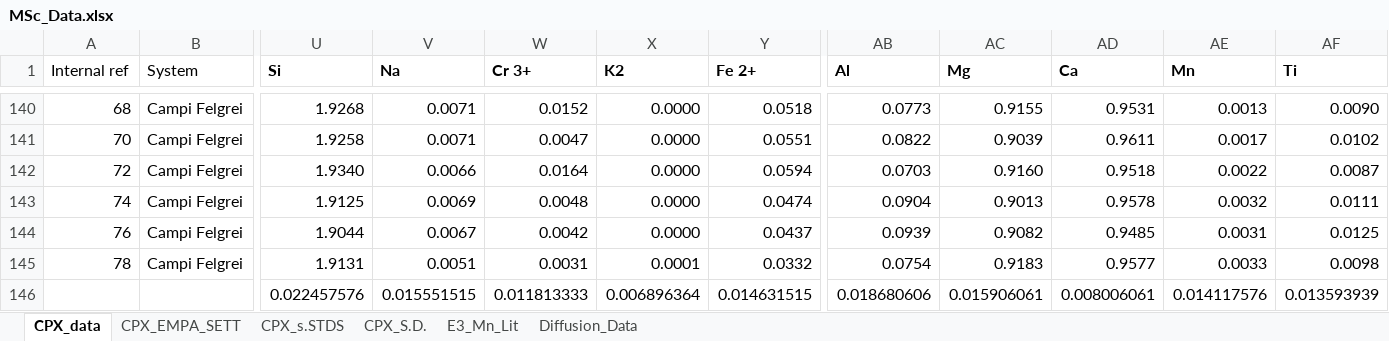
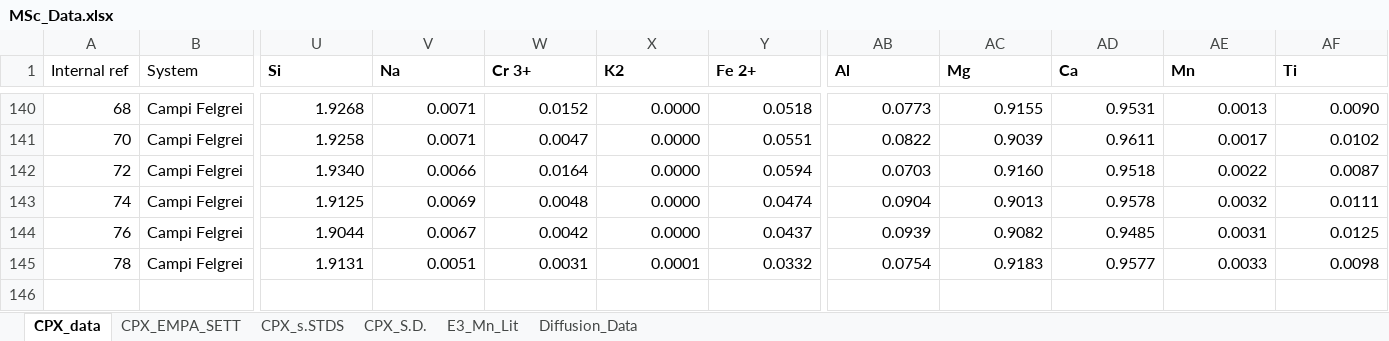
Before and after one commit to lydwhitt7/MSc_MonteNuovo, an Excel workbook: MSc_Data.xlsx, sheet CPX_data, drawn as a sheet; only a part is shown, gaps mark what is left out; values as stored, in another font and other column widths than the file's, no borders; rows hold the shown columns only; the diff names each change by its address in the sheet, - before the commit and + after, or states it on an @@ line.

Commit message:
Update MSc_Data.xlsx

```diff
--- a/MSc_Data.xlsx (sheet CPX_data)
+++ b/MSc_Data.xlsx (sheet CPX_data)
-row 146:  |  | 0.022457576 | 0.015551515 | 0.011813333 | 0.006896364 | 0.014631515 | 0.018680606 | 0.015906061 | 0.008006061 | 0.014117576 | 0.013593939
```
